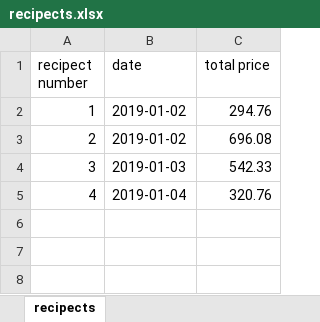
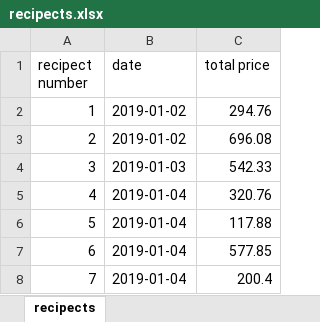
Before and after one commit to MichalTshobruzki/Group2_Yesodot, an Excel workbook: final project/recipects.xlsx, sheet recipects, drawn as a sheet; values as stored, in another font and other column widths than the file's, no borders; the diff names each change by its address in the sheet, - before the commit and + after, or states it on an @@ line.

```diff
--- a/final project/recipects.xlsx (sheet recipects)
+++ b/final project/recipects.xlsx (sheet recipects)
+row 6: 5 | 2019-01-04 | 117.88
+row 7: 6 | 2019-01-04 | 577.85
+row 8: 7 | 2019-01-04 | 200.4
```
Also changed, not shown: final project/Constraints1.xlsx, final project/Inventory.xlsx, 5 other files.
